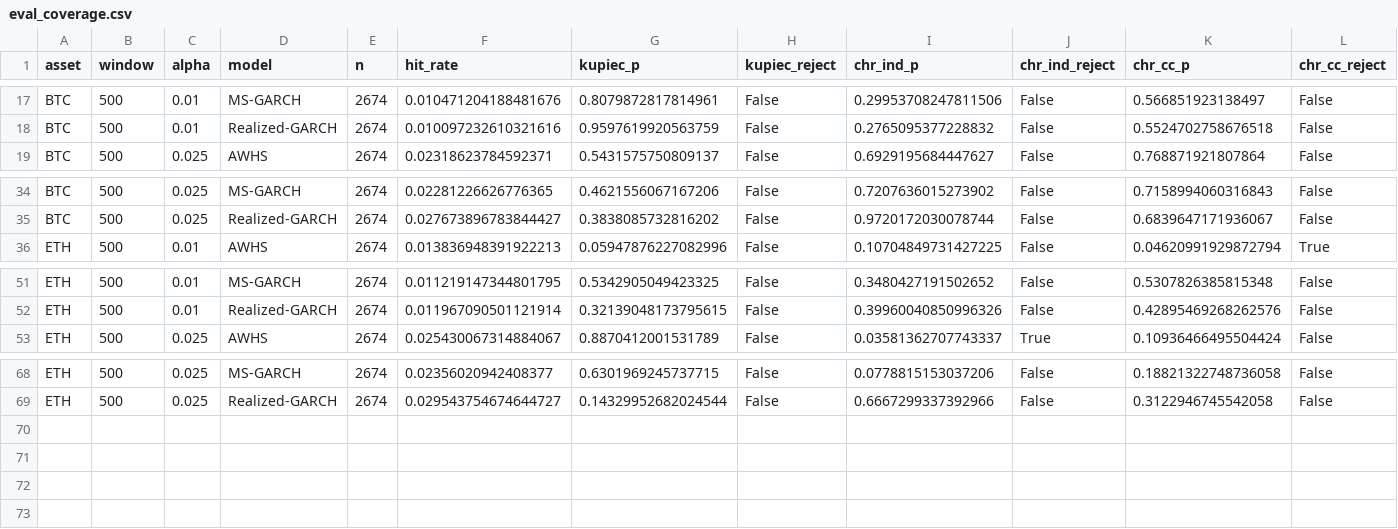
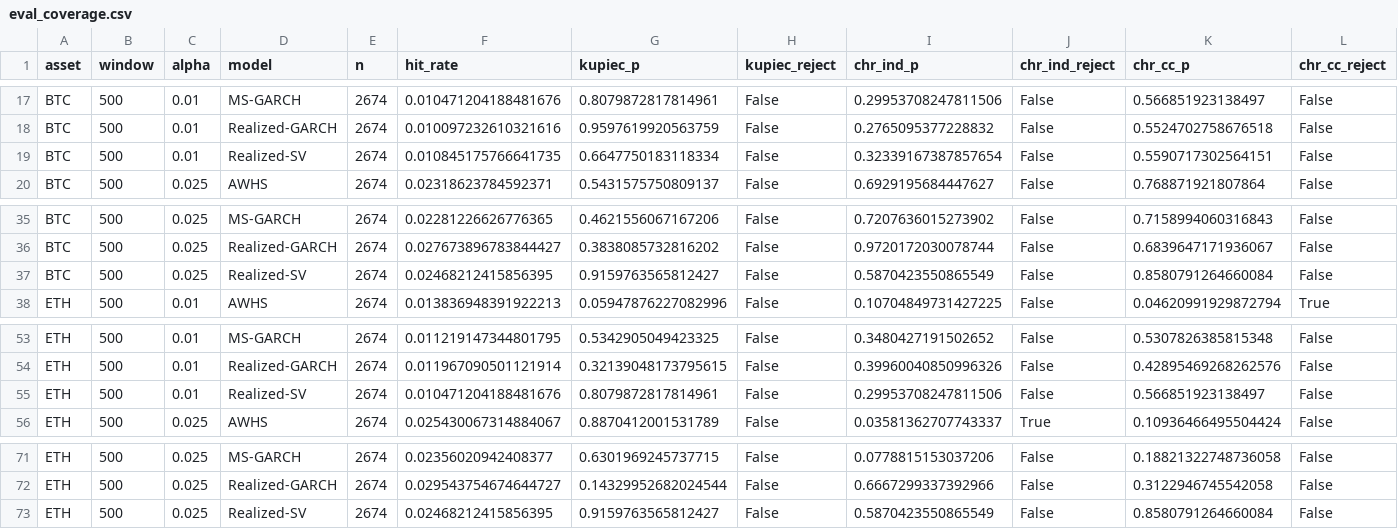
Before and after one commit to mariomarroquin3/cryptorisk, a CSV file: data/results/eval_coverage.csv, drawn as a sheet; only a part is shown, gaps mark what is left out; rows hold the shown columns only; the diff names each change by its address in the sheet, - before the commit and + after, or states it on an @@ line.

Commit message:
Add Realized-SV: Heston-style CIR stochastic volatility via UKF
New 18th model in the suite: the only genuine stochastic-volatility
model (variance itself a diffusion, filtered rather than a
deterministic recursion), vs. the existing GARCH-family models.

Architecture, after several iterations driven by real walk-forward
miscalibration:
- CIR variance state (kappa, theta, xi) with a GJR-style lagged
  leverage term, filtered with an Unscented Kalman Filter (nonlinear/
  state-dependent noise rules out a closed-form linear KF).
- Only the realized-measure channel (log RV_t = zeta + phi*log V_t +
  u_t, phi fitted not fixed at 1) updates the filtered state. The
  return does not: an earlier version routed it through the
  Harvey-Ruiz-Shephard log-square trick, which stayed biased (~2x too
  many violations) even after correcting its Gaussian constants for
  the fitted Student-t nu, because 2-moment matching can't capture
  log(z^2)'s own skew. The return instead scores its own exact
  Student-t log-density given the predicted V, jointly determining mu,
  nu, kappa, theta, xi by MLE without going through the filter.
- VaR/ES come from a GPD tail (McNeil-Frey, 2000, same construction as
  GarchEVT) fit to the filtered window's own standardized residuals,
  not the parametric Student-t directly -- a single nu from the
  whole-sample likelihood undersold the most extreme moves (Kupiec/
  Acerbi-Szekely rejections at 1% that the GPD tail clears).
- The naive per-day Python loop cost ~8.9s/window (~24h for the full
  study) even after removing per-iteration numpy allocation; the UKF's
  recursive math is numba-compiled instead (~0.2-0.6s/window).

Result on the real walk-forward: rank 1/18 on BTC at both alpha
levels, in the MCS, full coverage/ES pass; ETH rank 4/18 and 8/18,
also in the MCS with full coverage/ES pass.

docs/methodology.tex: new subsection alongside the other 17 models,
model taxonomy table updated (new "Stochastic volatility" family).
report.py: model card notes and family classification updated to
match. CLAUDE.md: model count and quirks list updated.

```diff
--- a/data/results/eval_coverage.csv
+++ b/data/results/eval_coverage.csv
+row 19: BTC | 500 | 0.01 | Realized-SV | 2674 | 0.010845175766641735 | 0.6647750183118334 | False | 0.32339167387857654 | False | 0.5590717302564151 | False
+row 37: BTC | 500 | 0.025 | Realized-SV | 2674 | 0.02468212415856395 | 0.9159763565812427 | False | 0.5870423550865549 | False | 0.8580791264660084 | False
+row 55: ETH | 500 | 0.01 | Realized-SV | 2674 | 0.010471204188481676 | 0.8079872817814961 | False | 0.29953708247811506 | False | 0.566851923138497 | False
+row 73: ETH | 500 | 0.025 | Realized-SV | 2674 | 0.02468212415856395 | 0.9159763565812427 | False | 0.5870423550865549 | False | 0.8580791264660084 | False
```
Also changed, not shown: data/results/backtests_summary.csv, data/results/eval_density.csv, 31 other files.
